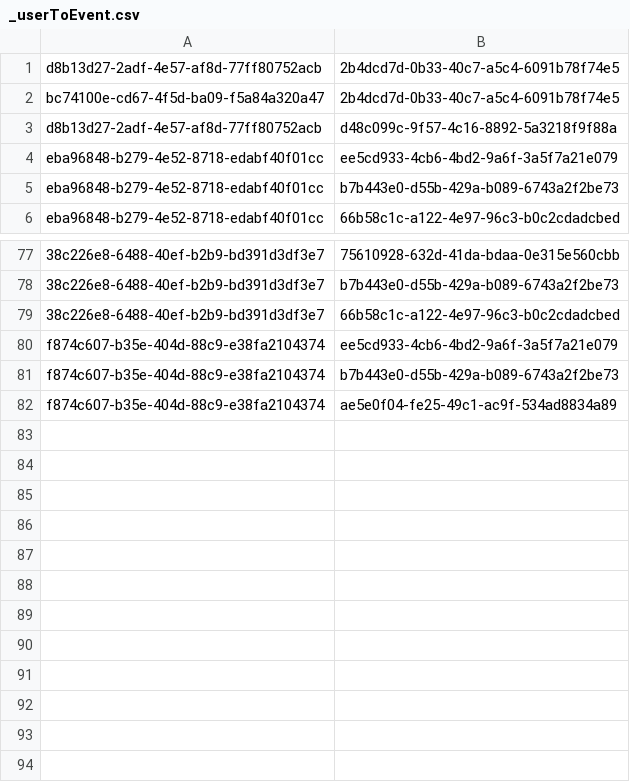
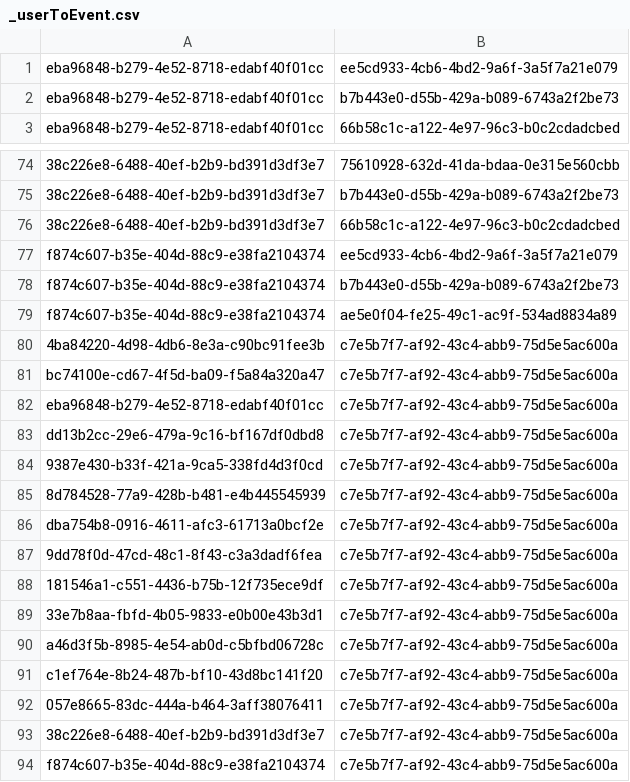
Before and after one commit to Teerut26/Java-Project, a CSV file: data/csv/mtm/_userToEvent.csv, drawn as a sheet; only a part is shown, gaps mark what is left out.

```diff
--- a/data/csv/mtm/_userToEvent.csv
+++ b/data/csv/mtm/_userToEvent.csv
@@ -1,4 +1 @@
-d8b13d27-2adf-4e57-af8d-77ff80752acb,2b4dcd7d-0b33-40c7-a5c4-6091b78f74e5
-bc74100e-cd67-4f5d-ba09-f5a84a320a47,2b4dcd7d-0b33-40c7-a5c4-6091b78f74e5
-d8b13d27-2adf-4e57-af8d-77ff80752acb,d48c099c-9f57-4c16-8892-5a3218f9f88a
 eba96848-b279-4e52-8718-edabf40f01cc,ee5cd933-4cb6-4bd2-9a6f-3a5f7a21e079
@@ -82 +79,16 @@ f874c607-b35e-404d-88c9-e38fa2104374,b7b443e0-d55b-429a-b089-6743a2f2be73
 f874c607-b35e-404d-88c9-e38fa2104374,ae5e0f04-fe25-49c1-ac9f-534ad8834a89
+4ba84220-4d98-4db6-8e3a-c90bc91fee3b,c7e5b7f7-af92-43c4-abb9-75d5e5ac600a
+bc74100e-cd67-4f5d-ba09-f5a84a320a47,c7e5b7f7-af92-43c4-abb9-75d5e5ac600a
+eba96848-b279-4e52-8718-edabf40f01cc,c7e5b7f7-af92-43c4-abb9-75d5e5ac600a
+dd13b2cc-29e6-479a-9c16-bf167df0dbd8,c7e5b7f7-af92-43c4-abb9-75d5e5ac600a
+9387e430-b33f-421a-9ca5-338fd4d3f0cd,c7e5b7f7-af92-43c4-abb9-75d5e5ac600a
+8d784528-77a9-428b-b481-e4b445545939,c7e5b7f7-af92-43c4-abb9-75d5e5ac600a
+dba754b8-0916-4611-afc3-61713a0bcf2e,c7e5b7f7-af92-43c4-abb9-75d5e5ac600a
+9dd78f0d-47cd-48c1-8f43-c3a3dadf6fea,c7e5b7f7-af92-43c4-abb9-75d5e5ac600a
+181546a1-c551-4436-b75b-12f735ece9df,c7e5b7f7-af92-43c4-abb9-75d5e5ac600a
+33e7b8aa-fbfd-4b05-9833-e0b00e43b3d1,c7e5b7f7-af92-43c4-abb9-75d5e5ac600a
+a46d3f5b-8985-4e54-ab0d-c5bfbd06728c,c7e5b7f7-af92-43c4-abb9-75d5e5ac600a
+c1ef764e-8b24-487b-bf10-43d8bc141f20,c7e5b7f7-af92-43c4-abb9-75d5e5ac600a
+057e8665-83dc-444a-b464-3aff38076411,c7e5b7f7-af92-43c4-abb9-75d5e5ac600a
+38c226e8-6488-40ef-b2b9-bd391d3df3e7,c7e5b7f7-af92-43c4-abb9-75d5e5ac600a
+f874c607-b35e-404d-88c9-e38fa2104374,c7e5b7f7-af92-43c4-abb9-75d5e5ac600a
```
Also changed, not shown: data/csv/activitiesEvent.csv, data/csv/activitiesTeam.csv, 7 other files.
